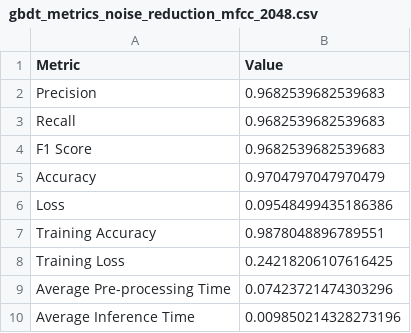
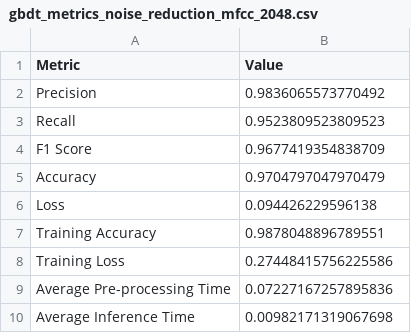
Before and after one commit to SamLoureiro/Thesis, a CSV file: Results/FULL_DATASET/GBDT/gbdt_metrics_noise_reduction_mfcc_2048.csv, drawn as a sheet.

```diff
--- a/Results/FULL_DATASET/GBDT/gbdt_metrics_noise_reduction_mfcc_2048.csv
+++ b/Results/FULL_DATASET/GBDT/gbdt_metrics_noise_reduction_mfcc_2048.csv
@@ -1,10 +1,10 @@
 Metric,Value
-Precision,0.9682539682539683
-Recall,0.9682539682539683
-F1 Score,0.9682539682539683
+Precision,0.9836065573770492
+Recall,0.9523809523809523
+F1 Score,0.9677419354838709
 Accuracy,0.9704797047970479
-Loss,0.09548499435186386
+Loss,0.094426229596138
 Training Accuracy,0.9878048896789551
-Training Loss,0.24218206107616425
-Average Pre-processing Time,0.07423721474303296
-Average Inference Time,0.009850214328273196
+Training Loss,0.27448415756225586
+Average Pre-processing Time,0.07227167257895836
+Average Inference Time,0.00982171319067698
```
Also changed, not shown: Results/FULL_DATASET/GBDT/gbdt_metrics_mfcc_2048.csv, 7 other files.
